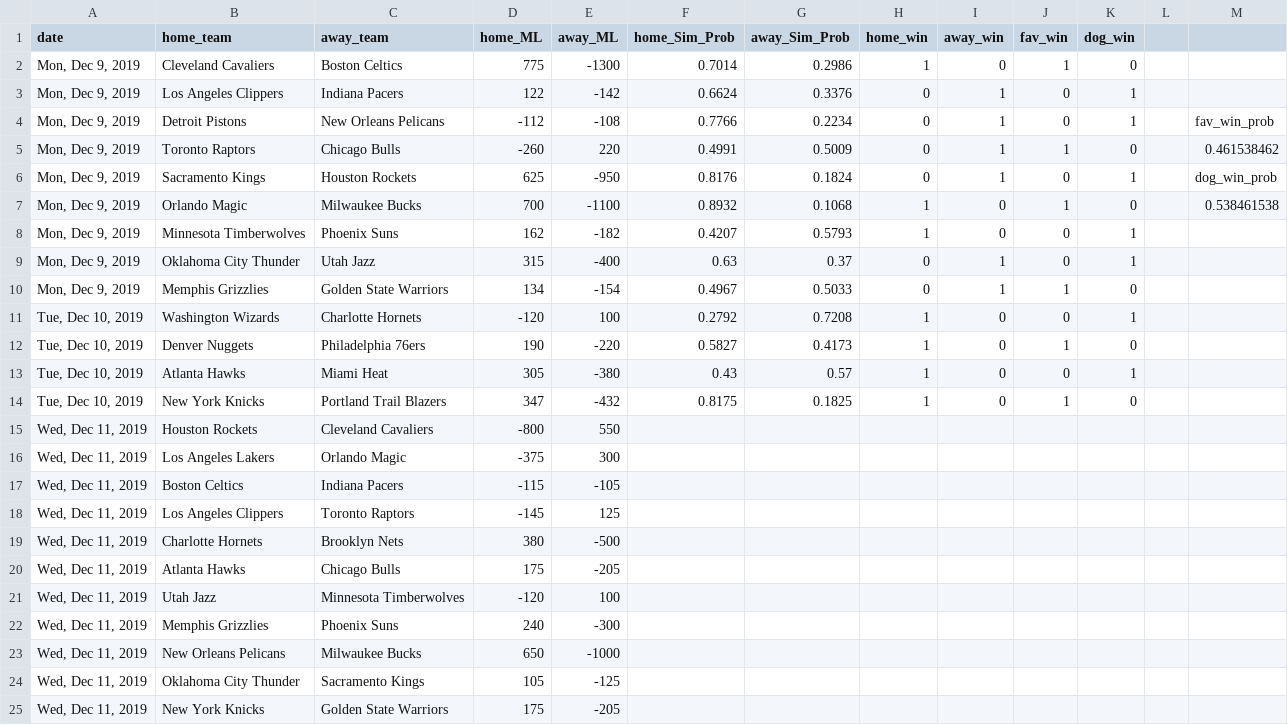
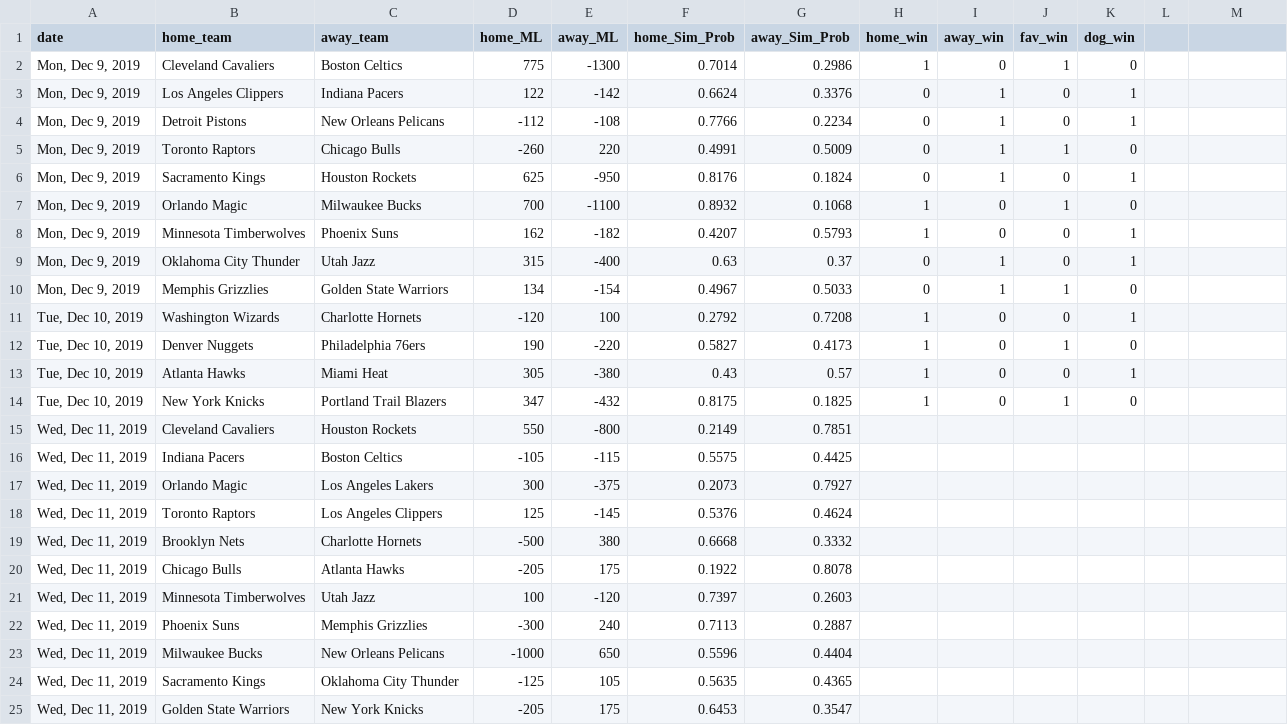
Before and after one commit to jmholleran/cit-129-2019-fall, a CSV file: NBA_FINAL_PROJECT/nbaML_2020_MASTER.csv, drawn as a sheet; removed rows and columns are numbered as before the commit, all else as after; the diff names each change by its address in the sheet, - before the commit and + after, or states it on an @@ line.

```diff
--- a/NBA_FINAL_PROJECT/nbaML_2020_MASTER.csv
+++ b/NBA_FINAL_PROJECT/nbaML_2020_MASTER.csv
-M4: fav_win_prob
+M4: (empty)
-M5: 0.461538462
+M5: (empty)
-M6: dog_win_prob
+M6: (empty)
-M7: 0.538461538
+M7: (empty)
-row 15: Wed, Dec 11, 2019 | Houston Rockets | Cleveland Cavaliers | -800 | 550
-row 16: Wed, Dec 11, 2019 | Los Angeles Lakers | Orlando Magic | -375 | 300
-row 17: Wed, Dec 11, 2019 | Boston Celtics | Indiana Pacers | -115 | -105
-row 18: Wed, Dec 11, 2019 | Los Angeles Clippers | Toronto Raptors | -145 | 125
-row 19: Wed, Dec 11, 2019 | Charlotte Hornets | Brooklyn Nets | 380 | -500
-row 20: Wed, Dec 11, 2019 | Atlanta Hawks | Chicago Bulls | 175 | -205
-row 21: Wed, Dec 11, 2019 | Utah Jazz | Minnesota Timberwolves | -120 | 100
-row 22: Wed, Dec 11, 2019 | Memphis Grizzlies | Phoenix Suns | 240 | -300
-row 23: Wed, Dec 11, 2019 | New Orleans Pelicans | Milwaukee Bucks | 650 | -1000
-row 24: Wed, Dec 11, 2019 | Oklahoma City Thunder | Sacramento Kings | 105 | -125
-row 25: Wed, Dec 11, 2019 | New York Knicks | Golden State Warriors | 175 | -205
+row 15: Wed, Dec 11, 2019 | Cleveland Cavaliers | Houston Rockets | 550 | -800 | 0.2149 | 0.7851
+row 16: Wed, Dec 11, 2019 | Indiana Pacers | Boston Celtics | -105 | -115 | 0.5575 | 0.4425
+row 17: Wed, Dec 11, 2019 | Orlando Magic | Los Angeles Lakers | 300 | -375 | 0.2073 | 0.7927
+row 18: Wed, Dec 11, 2019 | Toronto Raptors | Los Angeles Clippers | 125 | -145 | 0.5376 | 0.4624
+row 19: Wed, Dec 11, 2019 | Brooklyn Nets | Charlotte Hornets | -500 | 380 | 0.6668 | 0.3332
+row 20: Wed, Dec 11, 2019 | Chicago Bulls | Atlanta Hawks | -205 | 175 | 0.1922 | 0.8078
+row 21: Wed, Dec 11, 2019 | Minnesota Timberwolves | Utah Jazz | 100 | -120 | 0.7397 | 0.2603
+row 22: Wed, Dec 11, 2019 | Phoenix Suns | Memphis Grizzlies | -300 | 240 | 0.7113 | 0.2887
+row 23: Wed, Dec 11, 2019 | Milwaukee Bucks | New Orleans Pelicans | -1000 | 650 | 0.5596 | 0.4404
+row 24: Wed, Dec 11, 2019 | Sacramento Kings | Oklahoma City Thunder | -125 | 105 | 0.5635 | 0.4365
+row 25: Wed, Dec 11, 2019 | Golden State Warriors | New York Knicks | -205 | 175 | 0.6453 | 0.3547
```
Also changed, not shown: 2 other files.
